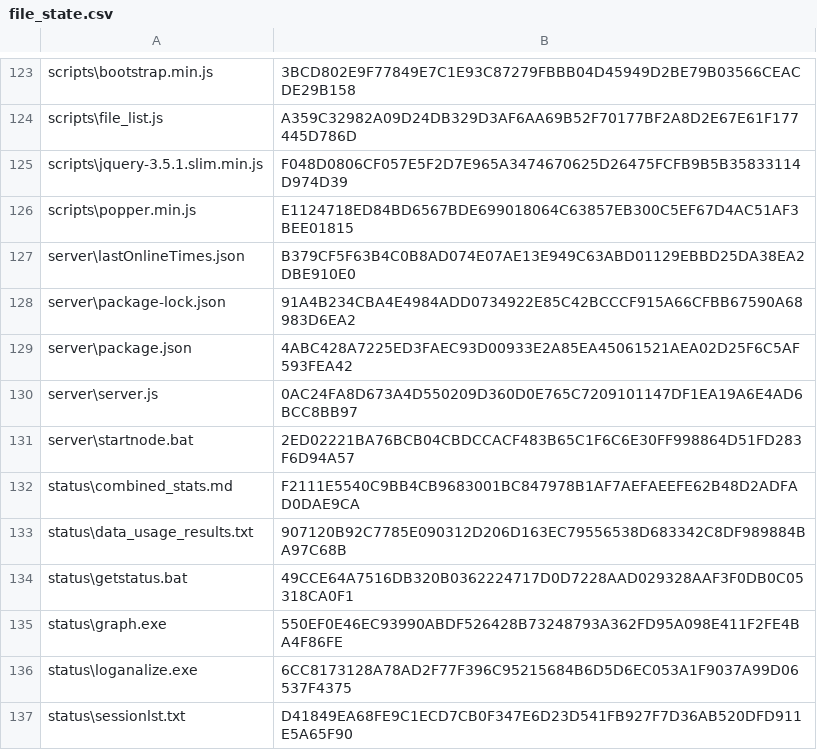
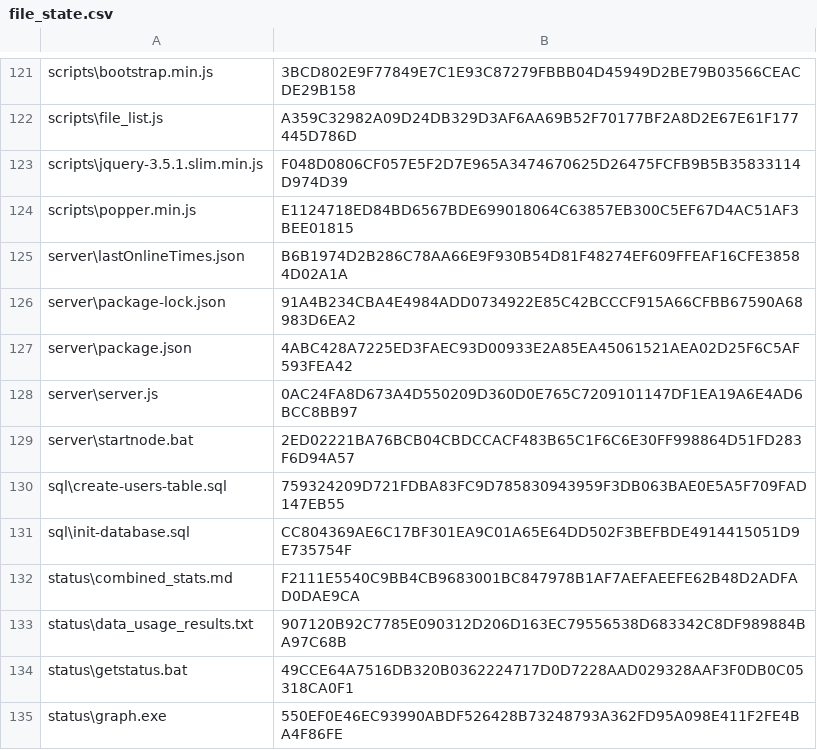
Before and after one commit to Ps-Student-Catalog-Team/Ps-Student-Catalog, a CSV file: file_state.csv, drawn as a sheet; only a part is shown, gaps mark what is left out; the shorter side is filled out with more unchanged rows; the diff covers the shown part only.

Commit message:
feat: Implement user authentication and comment management system
- Added PHP scripts for user registration (register.php), login (login.php), and fetching comments (get-comments.php, get-user-comments.php).
- Created SQL scripts to initialize the database and create necessary tables (init-database.sql, create-users-table.sql).
- Developed a session monitoring HTML page (sessionlst.php) with dynamic data fetching.
- Updated student catalog HTML to correct resource paths and improve navigation.
- Organized project structure by moving files into appropriate directories (pages, php, sql, docs, etc.) and updated all relevant paths.
- Enhanced user experience with improved UI elements and animations in the session monitoring page.
- Documented the file organization process and current project structure in summary.md.

```diff
--- a/file_state.csv
+++ b/file_state.csv
@@ -126,3 +124,3 @@
 "scripts\popper.min.js","E1124718ED84BD6567BDE699018064C63857EB300C5EF67D4AC51AF3BEE01815"
-"server\lastOnlineTimes.json","B379CF5F63B4C0B8AD074E07AE13E949C63ABD01129EBBD25DA38EA2DBE910E0"
+"server\lastOnlineTimes.json","B6B1974D2B286C78AA66E9F930B54D81F48274EF609FFEAF16CFE38584D02A1A"
 "server\package-lock.json","91A4B234CBA4E4984ADD0734922E85C42BCCCF915A66CFBB67590A68983D6EA2"
@@ -131,2 +129,4 @@
 "server\startnode.bat","2ED02221BA76BCB04CBDCCACF483B65C1F6C6E30FF998864D51FD283F6D94A57"
+"sql\create-users-table.sql","759324209D721FDBA83FC9D785830943959F3DB063BAE0E5A5F709FAD147EB55"
+"sql\init-database.sql","CC804369AE6C17BF301EA9C01A65E64DD502F3BEFBDE4914415051D9E735754F"
 "status\combined_stats.md","F2111E5540C9BB4CB9683001BC847978B1AF7AEFAEEFE62B48D2ADFAD0DAE9CA"
```
Also changed, not shown: 20 added rows, 22 removed rows and 4 edited cells elsewhere in this file, 28 other files.
